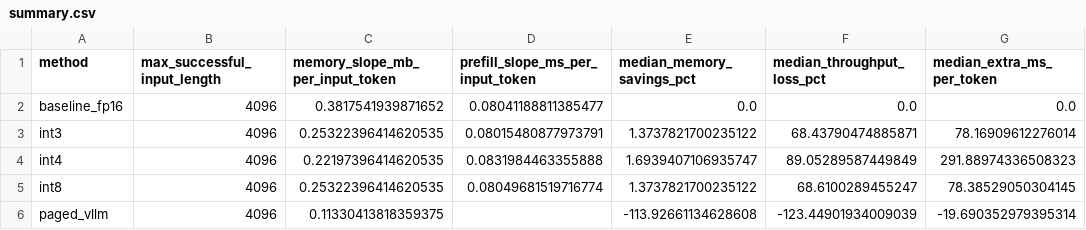
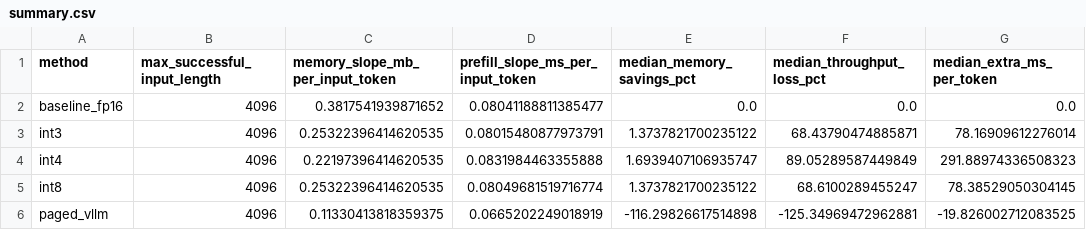
Before and after one commit to alstonS/kv-cache-study, a CSV file: results2/processed/summary.csv, drawn as a sheet.

```diff
--- a/results2/processed/summary.csv
+++ b/results2/processed/summary.csv
@@ -5,2 +5,2 @@ int4,4096,0.22197396414620535,0.0831984463355888,1.6939407106935747,89.052895874
 int8,4096,0.25322396414620535,0.08049681519716774,1.3737821700235122,68.6100289455247,78.38529050304145
-paged_vllm,4096,0.11330413818359375,,-113.92661134628608,-123.44901934009039,-19.690352979395314
+paged_vllm,4096,0.11330413818359375,0.0665202249018919,-116.29826617514898,-125.34969472962881,-19.826002712083525
```
Also changed, not shown: results2/processed/derived.csv, 4 other files.
